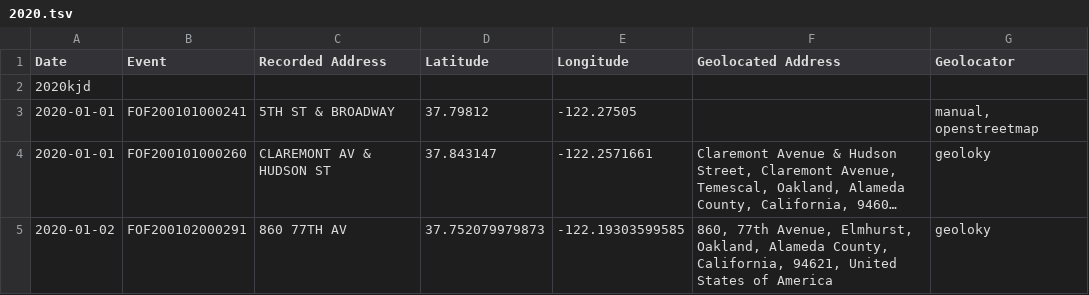
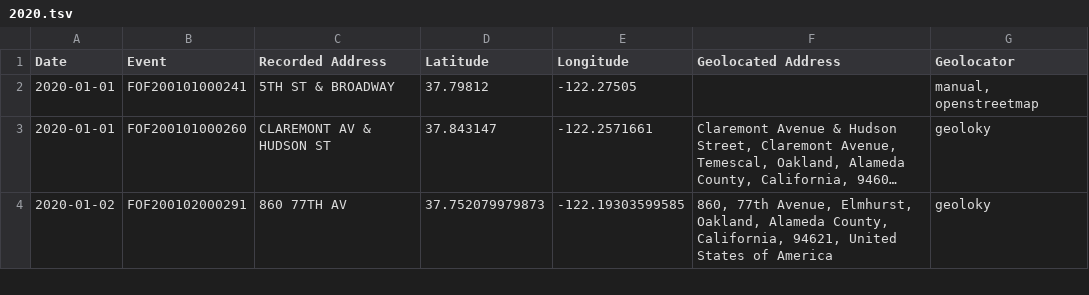
Before and after one commit to kemitchell/oakland-homeless-fire-data, a TSV file: public-records-requests/21-4820/sanitized/2020.tsv, drawn as a sheet; only a part is shown; long unchanged cells end in …; the diff names each change by its address in the sheet, - before the commit and + after, or states it on an @@ line.

```diff
--- a/public-records-requests/21-4820/sanitized/2020.tsv
+++ b/public-records-requests/21-4820/sanitized/2020.tsv
-row 2: 2020kjd
```
Also changed, not shown: 1 other file.
